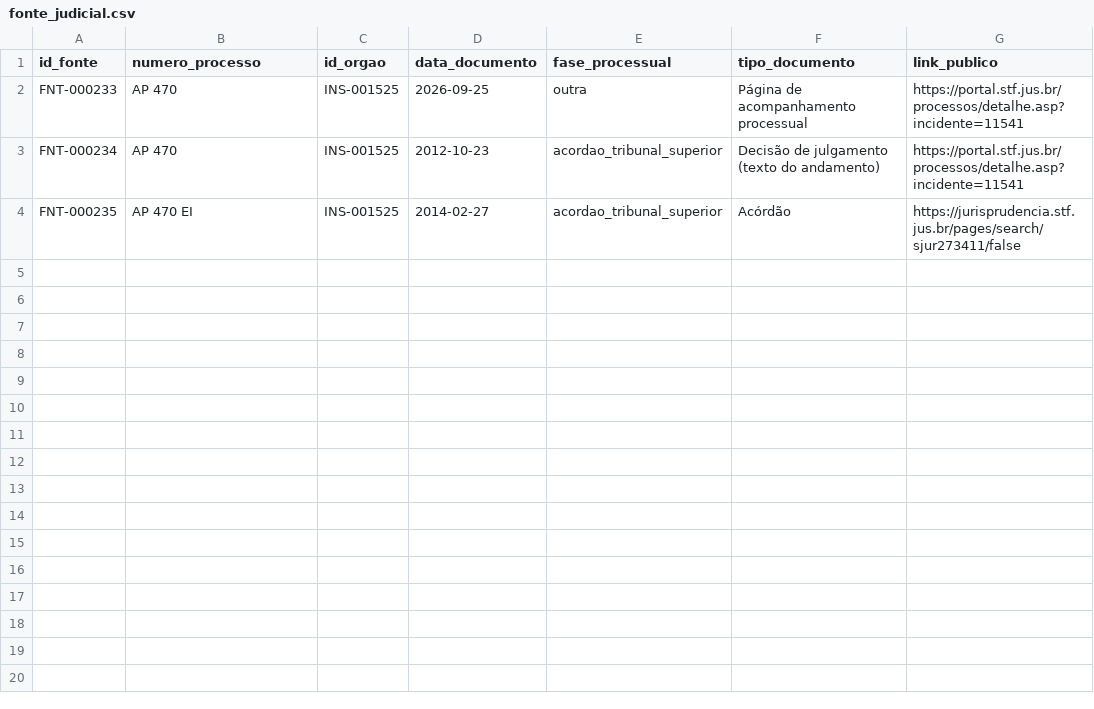
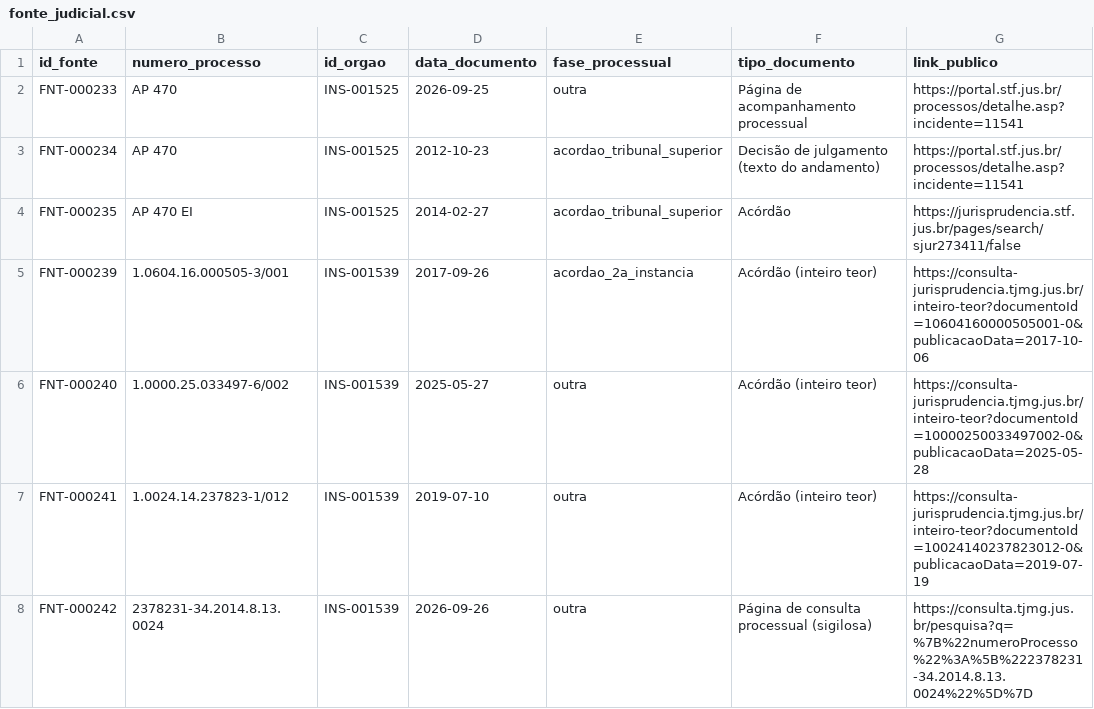
Before and after one commit to leandropitol/pesquisa-poder-institucional, a CSV file: data/base/fonte_judicial.csv, drawn as a sheet; the diff names each change by its address in the sheet, - before the commit and + after, or states it on an @@ line.

```diff
--- a/data/base/fonte_judicial.csv
+++ b/data/base/fonte_judicial.csv
+row 5: FNT-000239 | 1.0604.16.000505-3/001 | INS-001539 | 2017-09-26 | acordao_2a_instancia | Acórdão (inteiro teor) | https://consulta-jurisprudencia.tjmg.jus.br/inteiro-teor?documentoId=10604160000505001-0&publicacaoData=2017-10-06
+row 6: FNT-000240 | 1.0000.25.033497-6/002 | INS-001539 | 2025-05-27 | outra | Acórdão (inteiro teor) | https://consulta-jurisprudencia.tjmg.jus.br/inteiro-teor?documentoId=10000250033497002-0&publicacaoData=2025-05-28
+row 7: FNT-000241 | 1.0024.14.237823-1/012 | INS-001539 | 2019-07-10 | outra | Acórdão (inteiro teor) | https://consulta-jurisprudencia.tjmg.jus.br/inteiro-teor?documentoId=10024140237823012-0&publicacaoData=2019-07-19
+row 8: FNT-000242 | 2378231-34.2014.8.13.0024 | INS-001539 | 2026-09-26 | outra | Página de consulta processual (sigilosa) | https://consulta.tjmg.jus.br/pesquisa?q=%7B%22numeroProcesso%22%3A%5B%222378231-34.2014.8.13.0024%22%5D%7D
```
Also changed, not shown: data/base/buscas.csv, data/base/fases_processo.csv, 14 other files.
